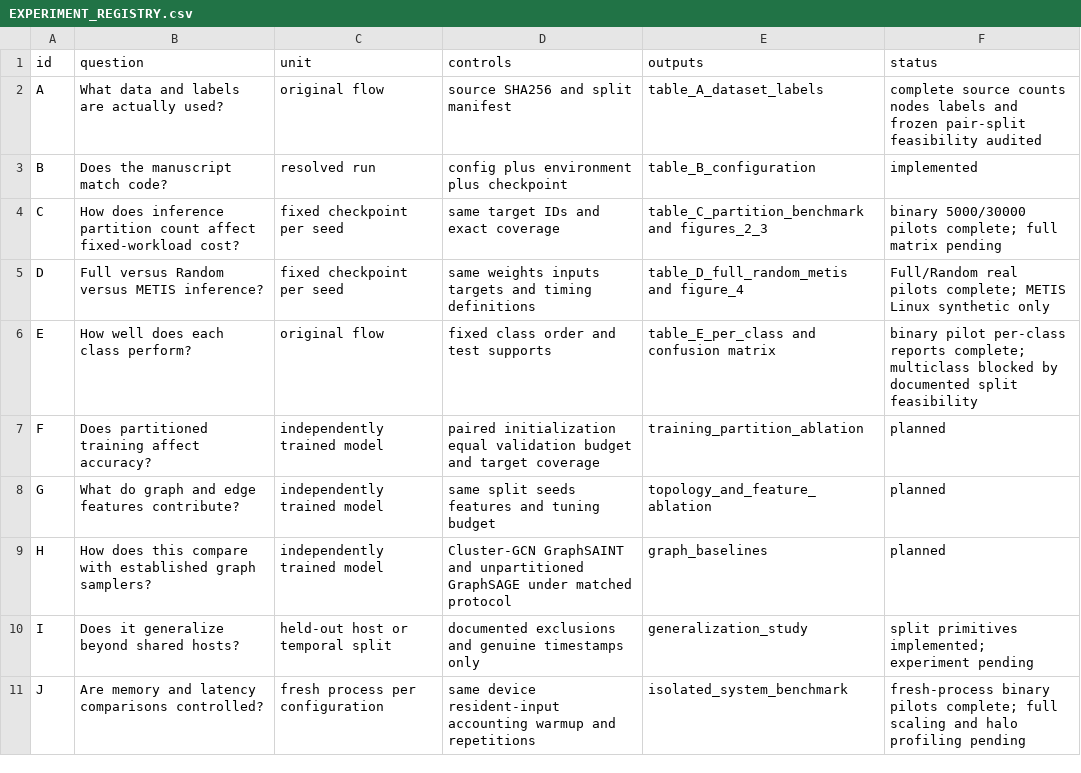
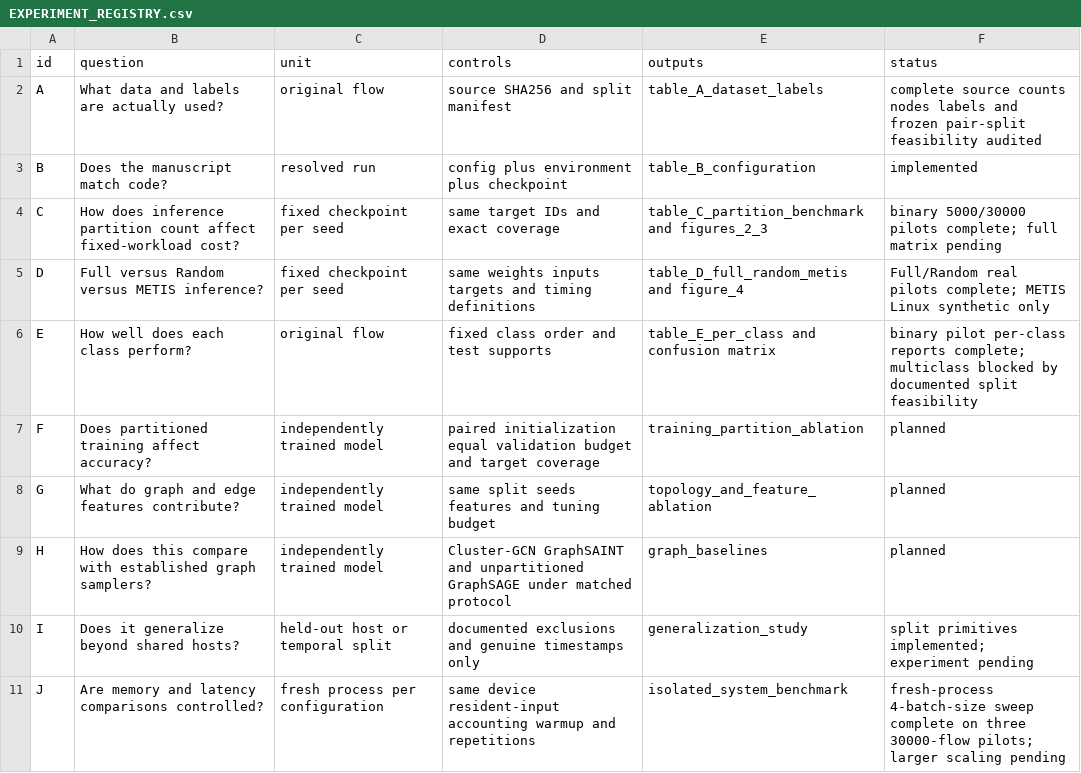
Before and after one commit to MahsaRz/CA-EdgeIDS, a CSV file: docs/EXPERIMENT_REGISTRY.csv, drawn as a sheet.

Commit message:
Add batch size results for the three datasets

```diff
--- a/docs/EXPERIMENT_REGISTRY.csv
+++ b/docs/EXPERIMENT_REGISTRY.csv
@@ -10,2 +10,2 @@ H,How does this compare with established graph samplers?,independently trained m
 I,Does it generalize beyond shared hosts?,held-out host or temporal split,documented exclusions and genuine timestamps only,generalization_study,split primitives implemented; experiment pending
-J,Are memory and latency comparisons controlled?,fresh process per configuration,same device resident-input accounting warmup and repetitions,isolated_system_benchmark,fresh-process binary pilots complete; full scaling and halo profiling pending
+J,Are memory and latency comparisons controlled?,fresh process per configuration,same device resident-input accounting warmup and repetitions,isolated_system_benchmark,fresh-process 4-batch-size sweep complete on three 30000-flow pilots; larger scaling pending
```
Also changed, not shown: 34 other files.
